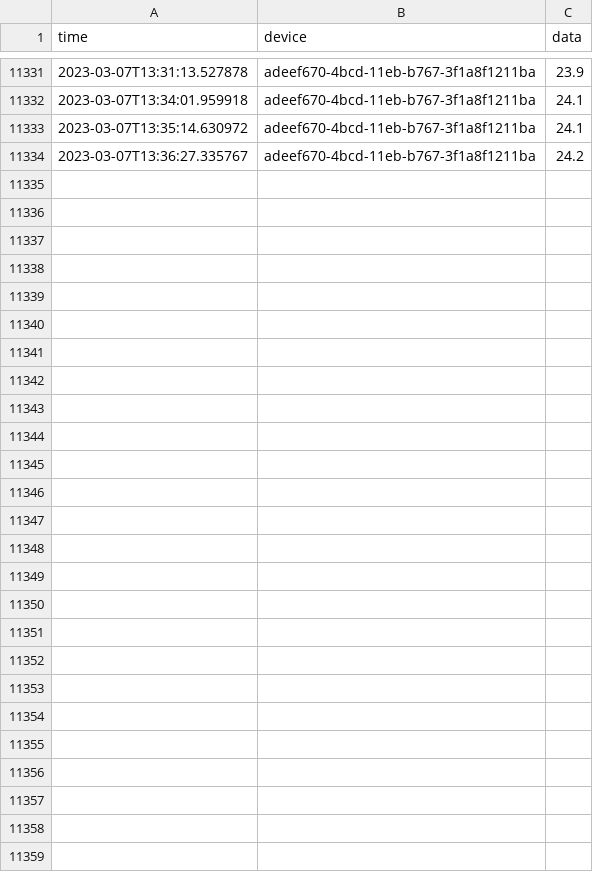
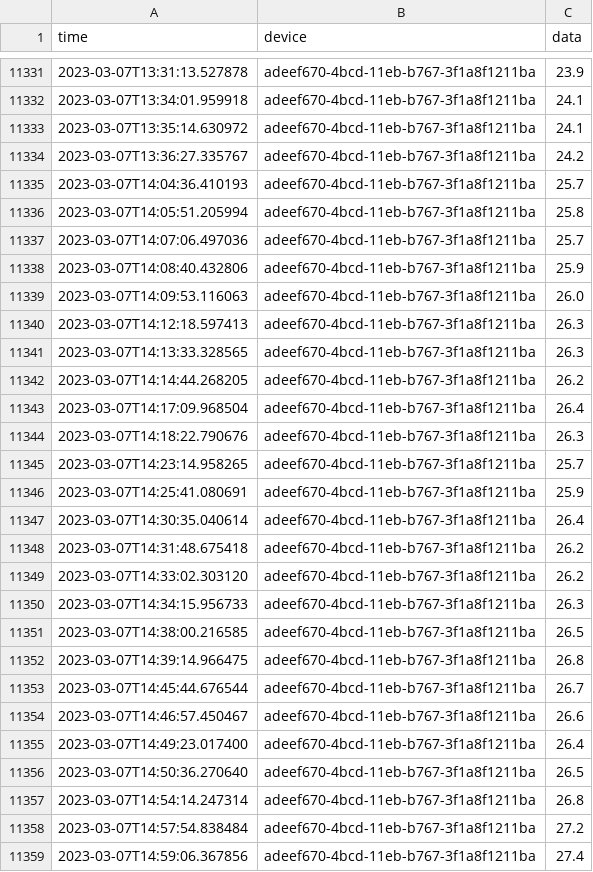
Before and after one commit to SteveCossy/PenguinData, a CSV file: adeef670-4bcd-11eb-b767-3f1a8f1211ba_11.csv, drawn as a sheet; only a part is shown, gaps mark what is left out.

```diff
--- a/adeef670-4bcd-11eb-b767-3f1a8f1211ba_11.csv
+++ b/adeef670-4bcd-11eb-b767-3f1a8f1211ba_11.csv
@@ -11334 +11334,26 @@ time,device,data
 2023-03-07T13:36:27.335767,adeef670-4bcd-11eb-b767-3f1a8f1211ba,24.2
+2023-03-07T14:04:36.410193,adeef670-4bcd-11eb-b767-3f1a8f1211ba,25.7
+2023-03-07T14:05:51.205994,adeef670-4bcd-11eb-b767-3f1a8f1211ba,25.8
+2023-03-07T14:07:06.497036,adeef670-4bcd-11eb-b767-3f1a8f1211ba,25.7
+2023-03-07T14:08:40.432806,adeef670-4bcd-11eb-b767-3f1a8f1211ba,25.9
+2023-03-07T14:09:53.116063,adeef670-4bcd-11eb-b767-3f1a8f1211ba,26.0
+2023-03-07T14:12:18.597413,adeef670-4bcd-11eb-b767-3f1a8f1211ba,26.3
+2023-03-07T14:13:33.328565,adeef670-4bcd-11eb-b767-3f1a8f1211ba,26.3
+2023-03-07T14:14:44.268205,adeef670-4bcd-11eb-b767-3f1a8f1211ba,26.2
+2023-03-07T14:17:09.968504,adeef670-4bcd-11eb-b767-3f1a8f1211ba,26.4
+2023-03-07T14:18:22.790676,adeef670-4bcd-11eb-b767-3f1a8f1211ba,26.3
+2023-03-07T14:23:14.958265,adeef670-4bcd-11eb-b767-3f1a8f1211ba,25.7
+2023-03-07T14:25:41.080691,adeef670-4bcd-11eb-b767-3f1a8f1211ba,25.9
+2023-03-07T14:30:35.040614,adeef670-4bcd-11eb-b767-3f1a8f1211ba,26.4
+2023-03-07T14:31:48.675418,adeef670-4bcd-11eb-b767-3f1a8f1211ba,26.2
+2023-03-07T14:33:02.303120,adeef670-4bcd-11eb-b767-3f1a8f1211ba,26.2
+2023-03-07T14:34:15.956733,adeef670-4bcd-11eb-b767-3f1a8f1211ba,26.3
+2023-03-07T14:38:00.216585,adeef670-4bcd-11eb-b767-3f1a8f1211ba,26.5
+2023-03-07T14:39:14.966475,adeef670-4bcd-11eb-b767-3f1a8f1211ba,26.8
+2023-03-07T14:45:44.676544,adeef670-4bcd-11eb-b767-3f1a8f1211ba,26.7
+2023-03-07T14:46:57.450467,adeef670-4bcd-11eb-b767-3f1a8f1211ba,26.6
+2023-03-07T14:49:23.017400,adeef670-4bcd-11eb-b767-3f1a8f1211ba,26.4
+2023-03-07T14:50:36.270640,adeef670-4bcd-11eb-b767-3f1a8f1211ba,26.5
+2023-03-07T14:54:14.247314,adeef670-4bcd-11eb-b767-3f1a8f1211ba,26.8
+2023-03-07T14:57:54.838484,adeef670-4bcd-11eb-b767-3f1a8f1211ba,27.2
+2023-03-07T14:59:06.367856,adeef670-4bcd-11eb-b767-3f1a8f1211ba,27.4
```
Also changed, not shown: adeef670-4bcd-11eb-b767-3f1a8f1211ba_12.csv, adeef670-4bcd-11eb-b767-3f1a8f1211ba_13.csv, 20 other files.
